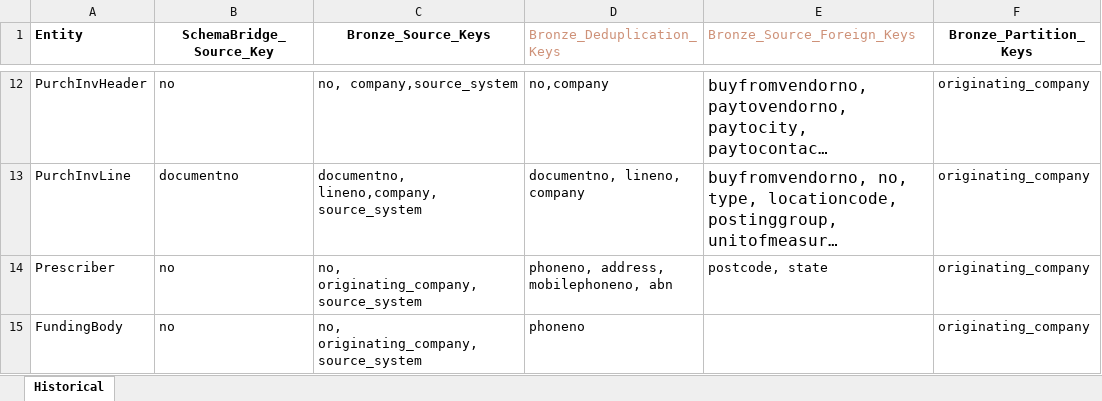
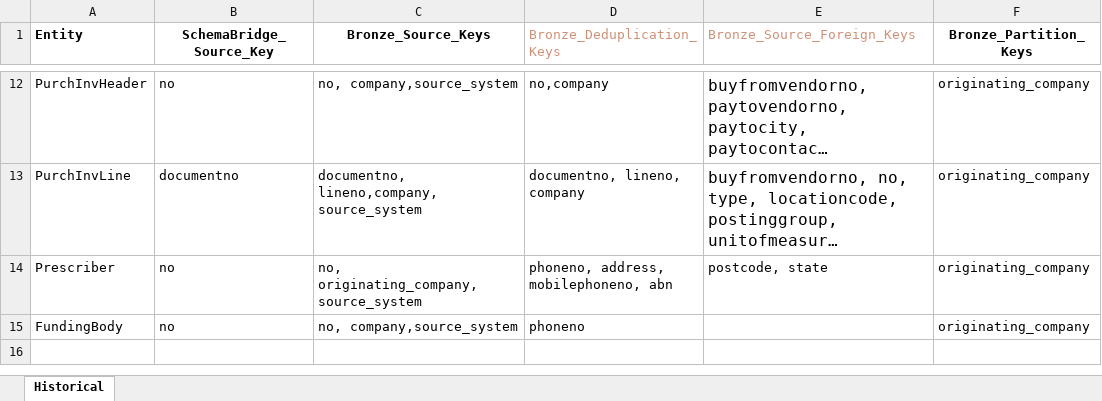
Before and after one commit to PeiXuCCG/Data-Warehouse, an Excel workbook: documentation/workflow/contracts_bronze_workflow_mapping.xlsx, sheet Historical, drawn as a sheet; only a part is shown, gaps mark what is left out; long unchanged cells end in …; values as stored, in another font and other column widths than the file's, no borders; the diff names each change by its address in the sheet, - before the commit and + after, or states it on an @@ line.

Commit message:
Fix for company

```diff
--- a/documentation/workflow/contracts_bronze_workflow_mapping.xlsx (sheet Historical)
+++ b/documentation/workflow/contracts_bronze_workflow_mapping.xlsx (sheet Historical)
-C15 (Bronze_Source_Keys): no, originating_company,source_system
+C15 (Bronze_Source_Keys): no, company,source_system
```
Also changed, not shown: 1 other file.
